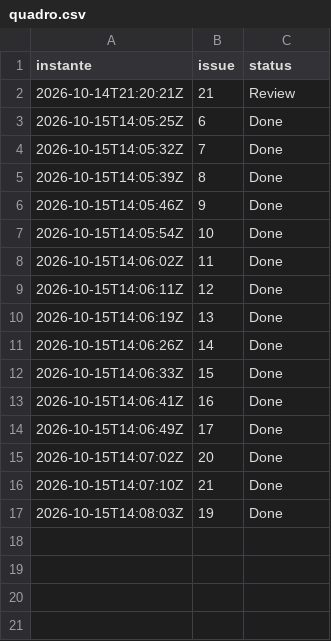
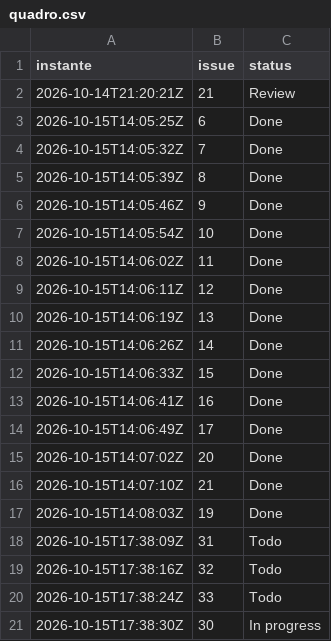
Before and after one commit to ccpnexatech/fidc-onboarding-cedente, a CSV file: gestao/quadro.csv, drawn as a sheet; the diff names each change by its address in the sheet, - before the commit and + after, or states it on an @@ line.

```diff
--- a/gestao/quadro.csv
+++ b/gestao/quadro.csv
+row 18: 2026-10-15T17:38:09Z | 31 | Todo
+row 19: 2026-10-15T17:38:16Z | 32 | Todo
+row 20: 2026-10-15T17:38:24Z | 33 | Todo
+row 21: 2026-10-15T17:38:30Z | 30 | In progress
```
Also changed, not shown: 13 other files.
